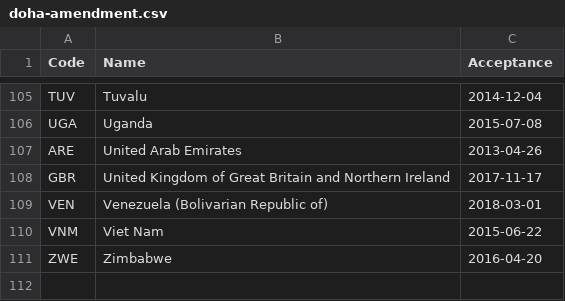
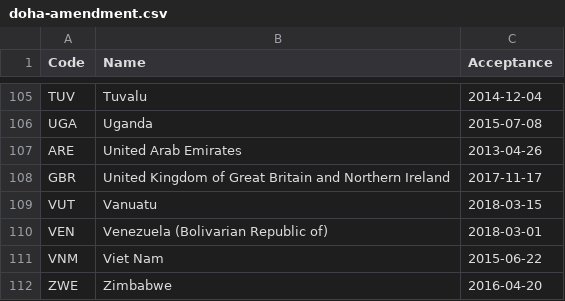
Before and after one commit to openclimatedata/doha-amendment-entry-into-force, a CSV file: data/doha-amendment.csv, drawn as a sheet; only a part is shown, gaps mark what is left out; the diff names each change by its address in the sheet, - before the commit and + after, or states it on an @@ line.

Commit message:
Update with Vanuatu

```diff
--- a/data/doha-amendment.csv
+++ b/data/doha-amendment.csv
+row 109: VUT | Vanuatu | 2018-03-15
```
